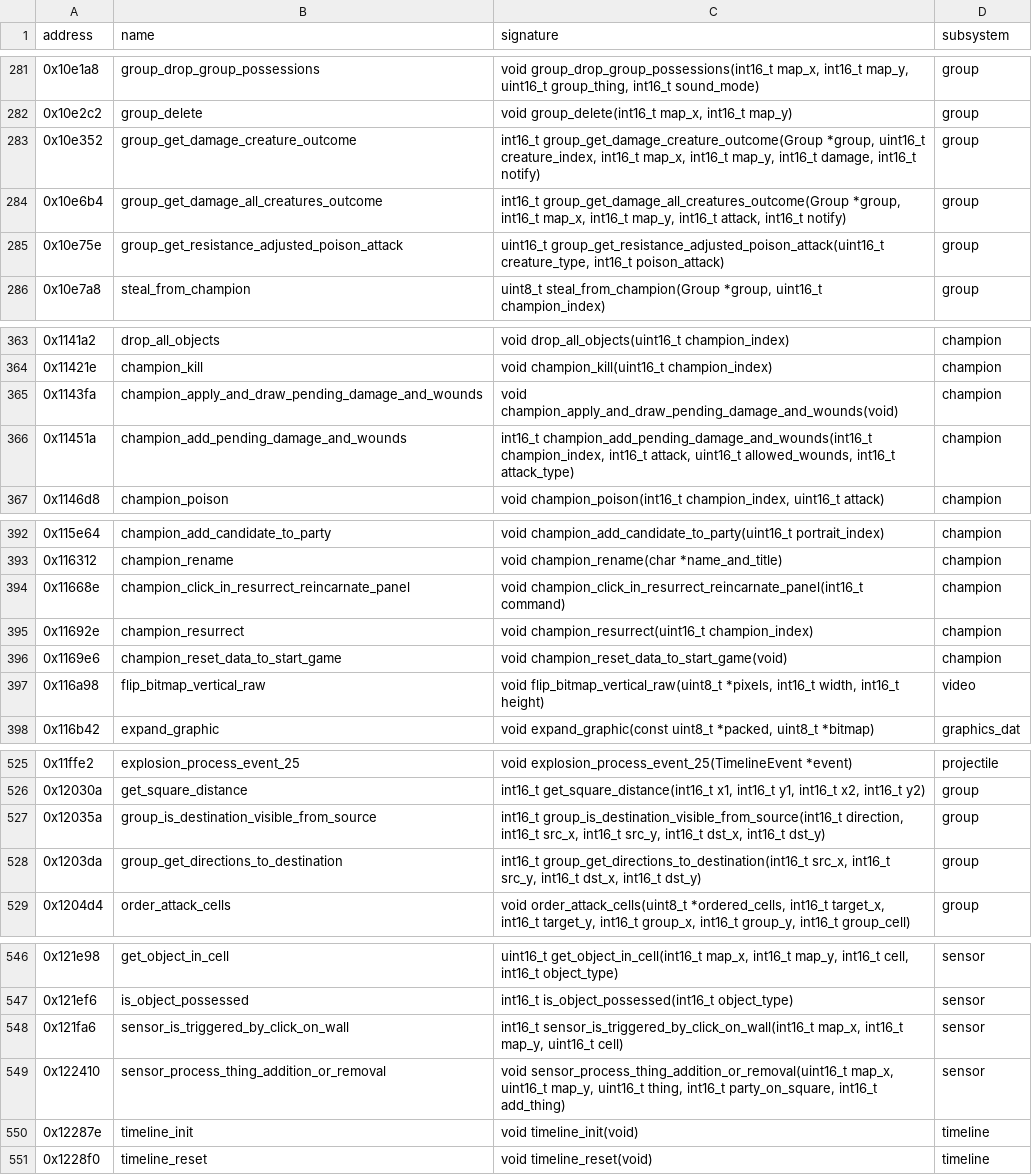
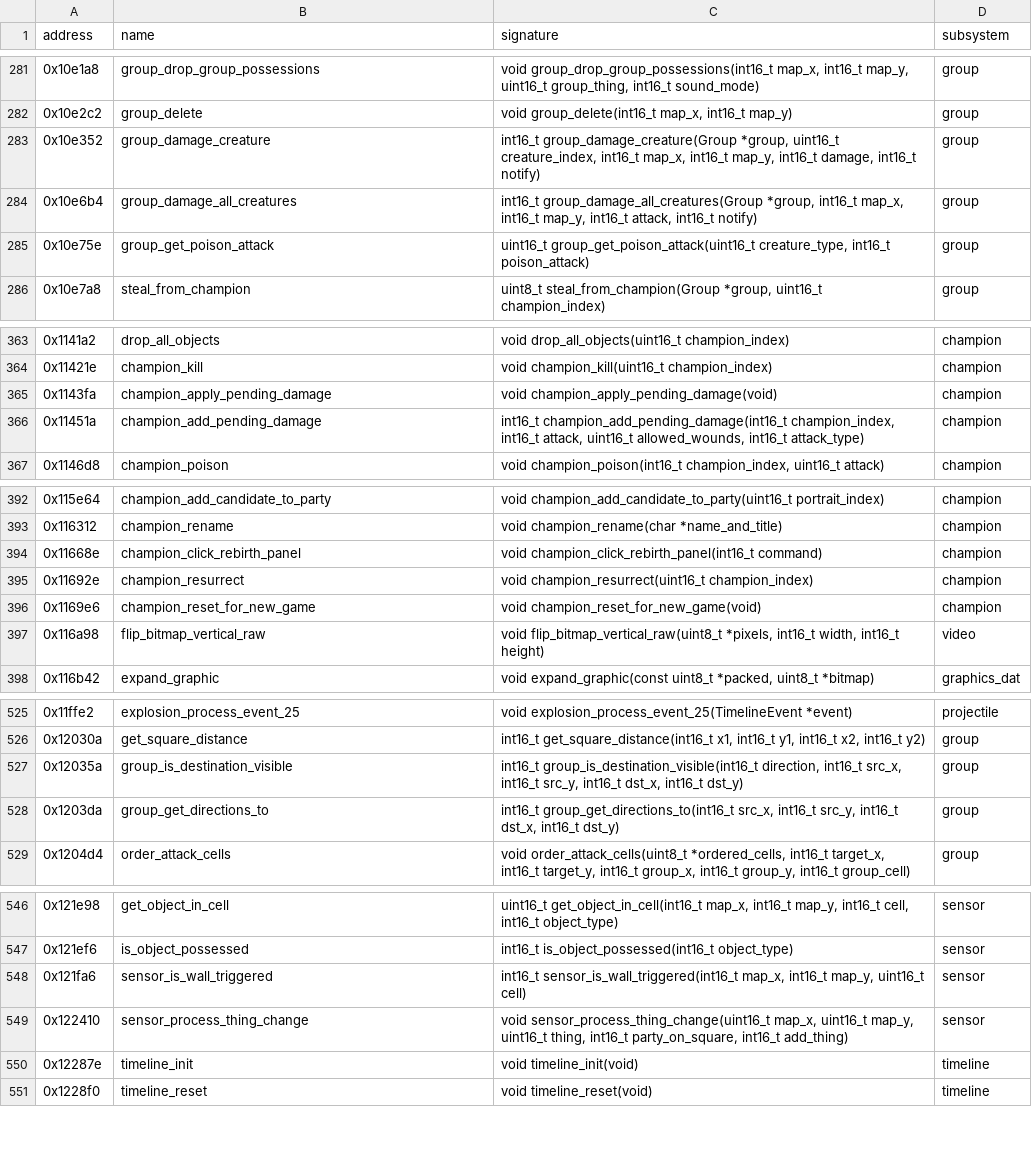
Before and after one commit to peterkmet/dm, a CSV file: docs/reference/csb-appb-symbols.csv, drawn as a sheet; only a part is shown, gaps mark what is left out.

Commit message:
refactor(engine): function names of at most four words and 32 characters

```diff
--- a/docs/reference/csb-appb-symbols.csv
+++ b/docs/reference/csb-appb-symbols.csv
@@ -282,5 +282,5 @@ address,name,signature,subsystem
 0x10e2c2,group_delete,"void group_delete(int16_t map_x, int16_t map_y)",group
-0x10e352,group_get_damage_creature_outcome,"int16_t group_get_damage_creature_outcome(Group *group, uint16_t creature_index, int16_t map_x, int16_t map_y, int16_t damage, int16_t notify)",group
-0x10e6b4,group_get_damage_all_creatures_outcome,"int16_t group_get_damage_all_creatures_outcome(Group *group, int16_t map_x, int16_t map_y, int16_t attack, int16_t notify)",group
-0x10e75e,group_get_resistance_adjusted_poison_attack,"uint16_t group_get_resistance_adjusted_poison_attack(uint16_t creature_type, int16_t poison_attack)",group
+0x10e352,group_damage_creature,"int16_t group_damage_creature(Group *group, uint16_t creature_index, int16_t map_x, int16_t map_y, int16_t damage, int16_t notify)",group
+0x10e6b4,group_damage_all_creatures,"int16_t group_damage_all_creatures(Group *group, int16_t map_x, int16_t map_y, int16_t attack, int16_t notify)",group
+0x10e75e,group_get_poison_attack,"uint16_t group_get_poison_attack(uint16_t creature_type, int16_t poison_attack)",group
 0x10e7a8,steal_from_champion,"uint8_t steal_from_champion(Group *group, uint16_t champion_index)",group
@@ -364,4 +364,4 @@ address,name,signature,subsystem
 0x11421e,champion_kill,void champion_kill(uint16_t champion_index),champion
-0x1143fa,champion_apply_and_draw_pending_damage_and_wounds,void champion_apply_and_draw_pending_damage_and_wounds(void),champion
-0x11451a,champion_add_pending_damage_and_wounds,"int16_t champion_add_pending_damage_and_wounds(int16_t champion_index, int16_t attack, uint16_t allowed_wounds, int16_t attack_type)",champion
+0x1143fa,champion_apply_pending_damage,void champion_apply_pending_damage(void),champion
+0x11451a,champion_add_pending_damage,"int16_t champion_add_pending_damage(int16_t champion_index, int16_t attack, uint16_t allowed_wounds, int16_t attack_type)",champion
 0x1146d8,champion_poison,"void champion_poison(int16_t champion_index, uint16_t attack)",champion
@@ -393,5 +393,5 @@ address,name,signature,subsystem
 0x116312,champion_rename,void champion_rename(char *name_and_title),champion
-0x11668e,champion_click_in_resurrect_reincarnate_panel,void champion_click_in_resurrect_reincarnate_panel(int16_t command),champion
+0x11668e,champion_click_rebirth_panel,void champion_click_rebirth_panel(int16_t command),champion
 0x11692e,champion_resurrect,void champion_resurrect(uint16_t champion_index),champion
-0x1169e6,champion_reset_data_to_start_game,void champion_reset_data_to_start_game(void),champion
+0x1169e6,champion_reset_for_new_game,void champion_reset_for_new_game(void),champion
 0x116a98,flip_bitmap_vertical_raw,"void flip_bitmap_vertical_raw(uint8_t *pixels, int16_t width, int16_t height)",video
@@ -526,4 +526,4 @@ address,name,signature,subsystem
 0x12030a,get_square_distance,"int16_t get_square_distance(int16_t x1, int16_t y1, int16_t x2, int16_t y2)",group
-0x12035a,group_is_destination_visible_from_source,"int16_t group_is_destination_visible_from_source(int16_t direction, int16_t src_x, int16_t src_y, int16_t dst_x, int16_t dst_y)",group
-0x1203da,group_get_directions_to_destination,"int16_t group_get_directions_to_destination(int16_t src_x, int16_t src_y, int16_t dst_x, int16_t dst_y)",group
+0x12035a,group_is_destination_visible,"int16_t group_is_destination_visible(int16_t direction, int16_t src_x, int16_t src_y, int16_t dst_x, int16_t dst_y)",group
+0x1203da,group_get_directions_to,"int16_t group_get_directions_to(int16_t src_x, int16_t src_y, int16_t dst_x, int16_t dst_y)",group
 0x1204d4,order_attack_cells,"void order_attack_cells(uint8_t *ordered_cells, int16_t target_x, int16_t target_y, int16_t group_x, int16_t group_y, int16_t group_cell)",group
@@ -547,4 +547,4 @@ address,name,signature,subsystem
 0x121ef6,is_object_possessed,int16_t is_object_possessed(int16_t object_type),sensor
-0x121fa6,sensor_is_triggered_by_click_on_wall,"int16_t sensor_is_triggered_by_click_on_wall(int16_t map_x, int16_t map_y, uint16_t cell)",sensor
-0x122410,sensor_process_thing_addition_or_removal,"void sensor_process_thing_addition_or_removal(uint16_t map_x, uint16_t map_y, uint16_t thing, int16_t party_on_square, int16_t add_thing)",sensor
+0x121fa6,sensor_is_wall_triggered,"int16_t sensor_is_wall_triggered(int16_t map_x, int16_t map_y, uint16_t cell)",sensor
+0x122410,sensor_process_thing_change,"void sensor_process_thing_change(uint16_t map_x, uint16_t map_y, uint16_t thing, int16_t party_on_square, int16_t add_thing)",sensor
 0x12287e,timeline_init,void timeline_init(void),timeline
```
Also changed, not shown: docs/reference/kaos-symbols.csv, 46 other files.
